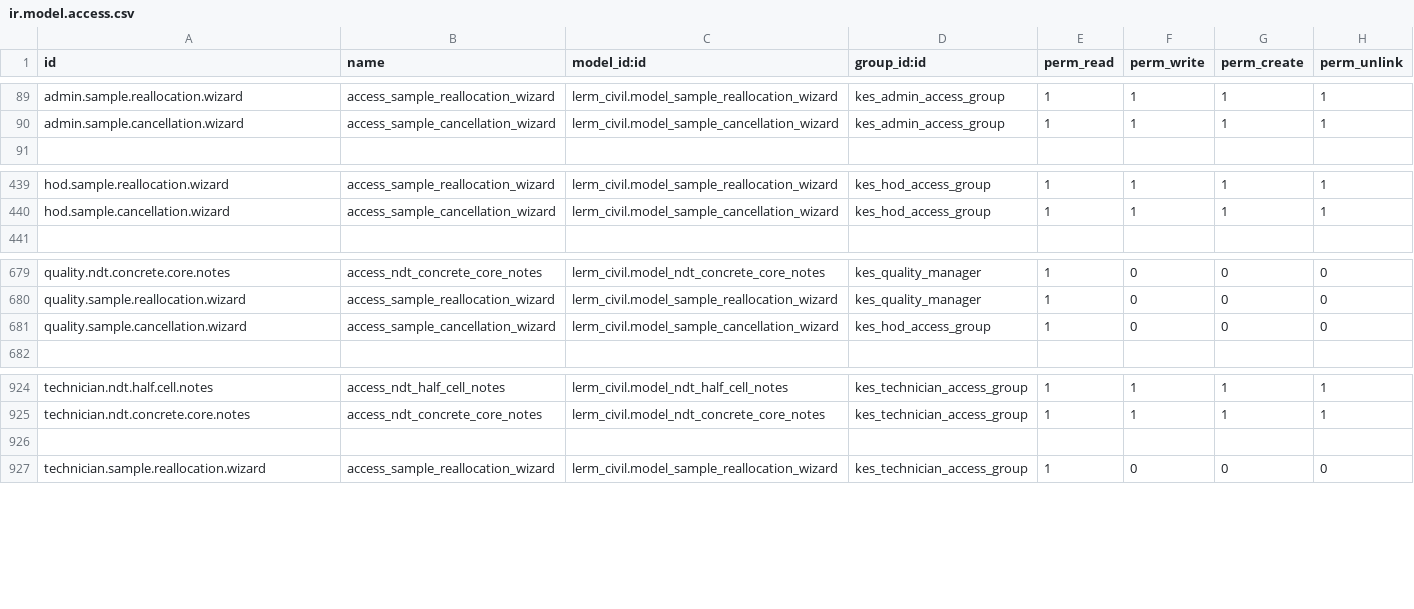
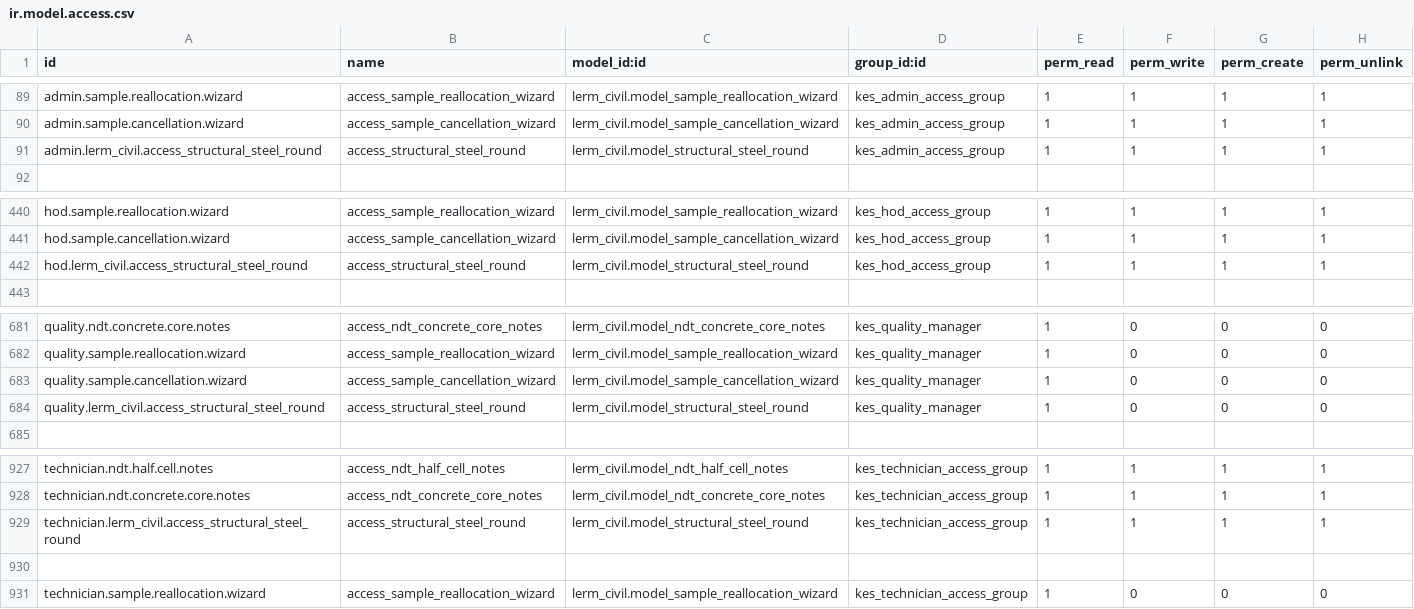
Before and after one commit to saif-esehat/lerm_civil, a CSV file: security/ir.model.access.csv, drawn as a sheet; only a part is shown, gaps mark what is left out.

```diff
--- a/security/ir.model.access.csv
+++ b/security/ir.model.access.csv
@@ -90,2 +90,3 @@ admin.sample.reallocation.wizard,access_sample_reallocation_wizard,lerm_civil.mo
 admin.sample.cancellation.wizard,access_sample_cancellation_wizard,lerm_civil.model_sample_cancellation_wizard,kes_admin_access_group,1,1,1,1
+admin.lerm_civil.access_structural_steel_round,access_structural_steel_round,lerm_civil.model_structural_steel_round,kes_admin_access_group,1,1,1,1
 
@@ -440,2 +441,3 @@ hod.sample.reallocation.wizard,access_sample_reallocation_wizard,lerm_civil.mode
 hod.sample.cancellation.wizard,access_sample_cancellation_wizard,lerm_civil.model_sample_cancellation_wizard,kes_hod_access_group,1,1,1,1
+hod.lerm_civil.access_structural_steel_round,access_structural_steel_round,lerm_civil.model_structural_steel_round,kes_hod_access_group,1,1,1,1
 
@@ -680,3 +682,4 @@ quality.ndt.concrete.core.notes,access_ndt_concrete_core_notes,lerm_civil.model_
 quality.sample.reallocation.wizard,access_sample_reallocation_wizard,lerm_civil.model_sample_reallocation_wizard,kes_quality_manager,1,0,0,0
-quality.sample.cancellation.wizard,access_sample_cancellation_wizard,lerm_civil.model_sample_cancellation_wizard,kes_hod_access_group,1,0,0,0
+quality.sample.cancellation.wizard,access_sample_cancellation_wizard,lerm_civil.model_sample_cancellation_wizard,kes_quality_manager,1,0,0,0
+quality.lerm_civil.access_structural_steel_round,access_structural_steel_round,lerm_civil.model_structural_steel_round,kes_quality_manager,1,0,0,0
 
@@ -925,2 +928,3 @@ technician.ndt.half.cell.notes,access_ndt_half_cell_notes,lerm_civil.model_ndt_h
 technician.ndt.concrete.core.notes,access_ndt_concrete_core_notes,lerm_civil.model_ndt_concrete_core_notes,kes_technician_access_group,1,1,1,1
+technician.lerm_civil.access_structural_steel_round,access_structural_steel_round,lerm_civil.model_structural_steel_round,kes_technician_access_group,1,1,1,1
 
```
Also changed, not shown: 2 other files.
